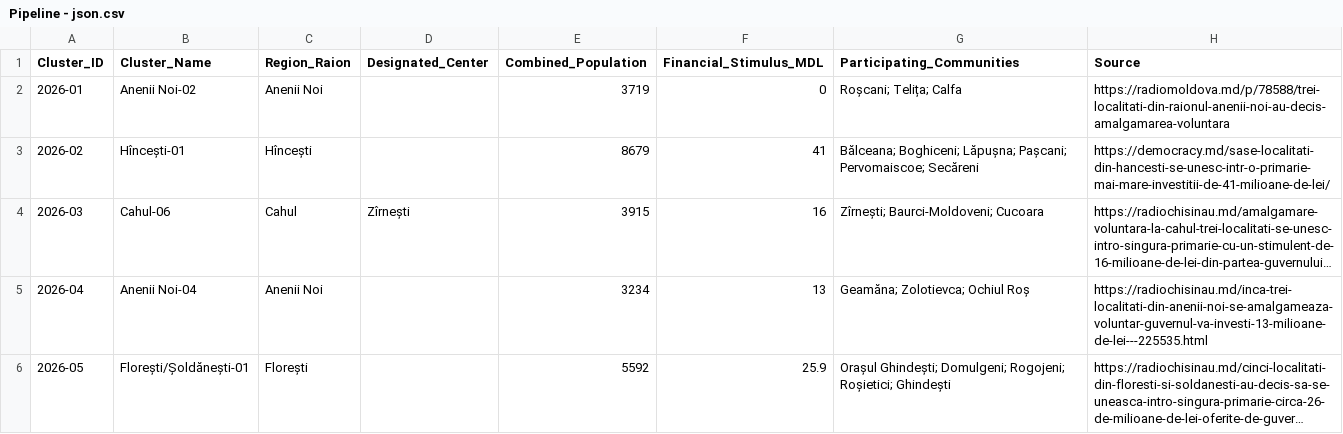
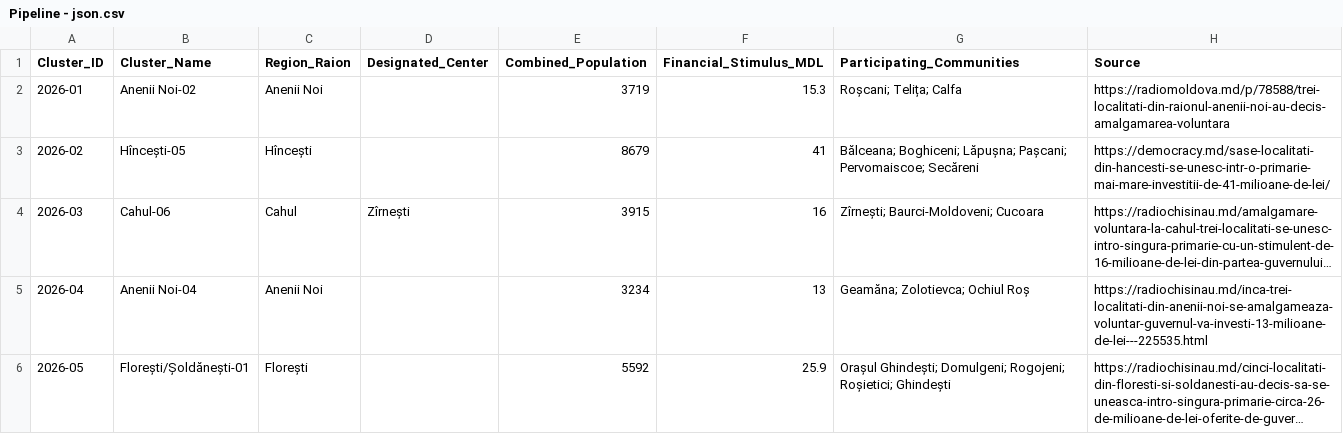
Before and after one commit to frank0051/Moldova-Primarii-Puternice-Dashboard, a CSV file: Pipeline - json.csv, drawn as a sheet; long unchanged cells end in …; the diff names each change by its address in the sheet, - before the commit and + after, or states it on an @@ line.

Commit message:
Add files via upload

```diff
--- a/Pipeline - json.csv
+++ b/Pipeline - json.csv
-F2 (Financial_Stimulus_MDL): 0
+F2 (Financial_Stimulus_MDL): 15.3
-B3 (Cluster_Name): Hîncești-01
+B3 (Cluster_Name): Hîncești-05
```
